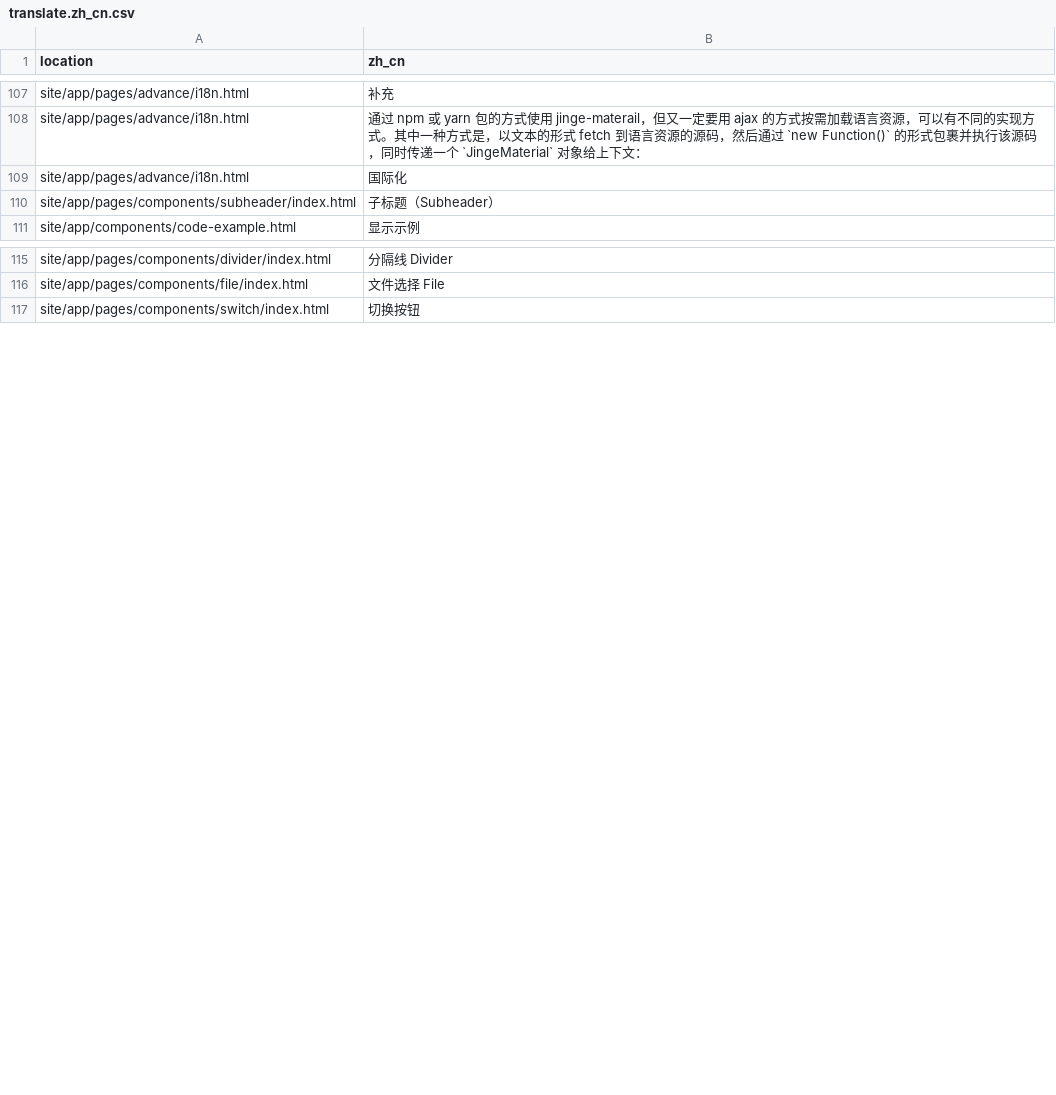
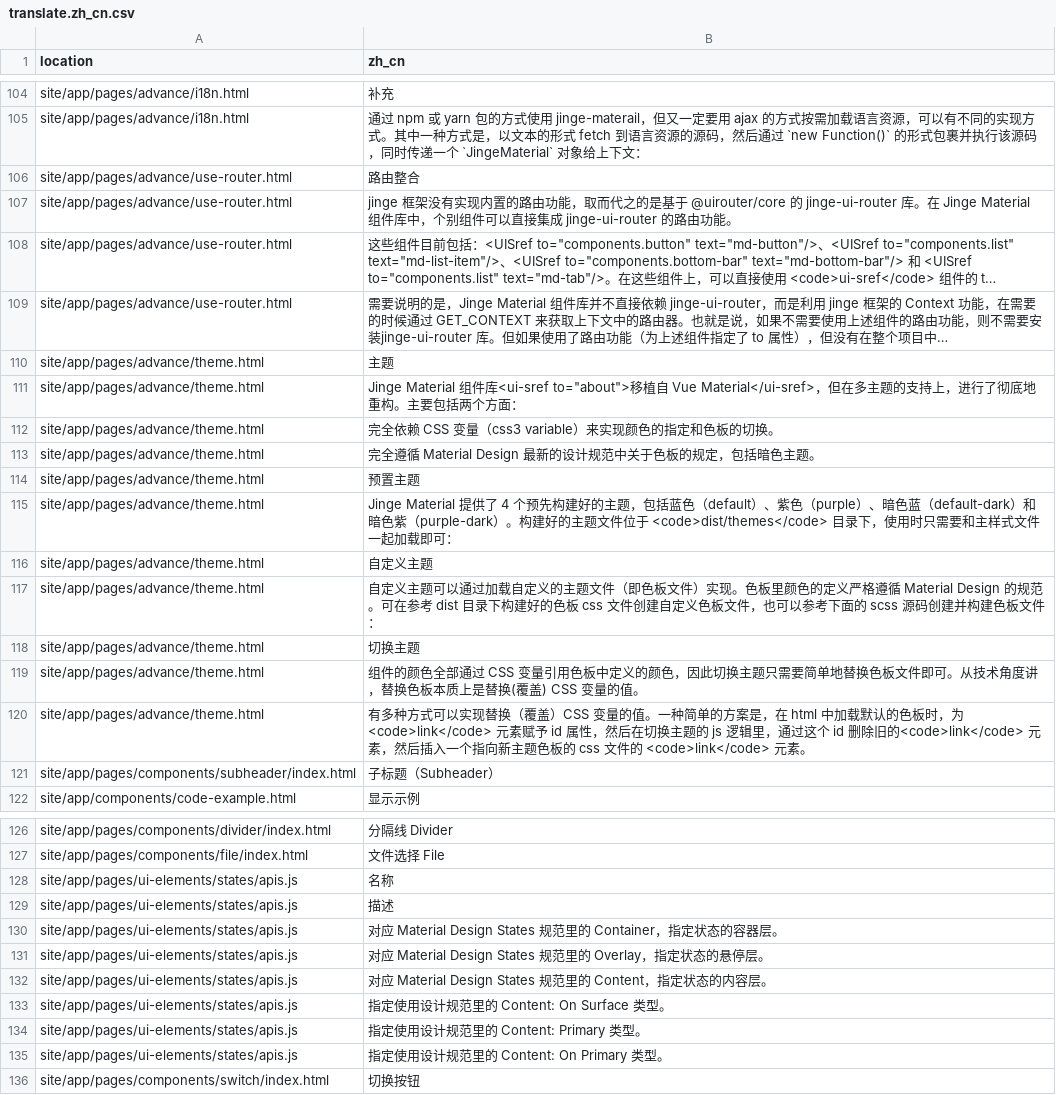
Before and after one commit to jingeweb/jinge-material, a CSV file: site/translate/translate.zh_cn.csv, drawn as a sheet; only a part is shown, gaps mark what is left out; long unchanged cells end in …; the diff covers the shown part only; the diff names each change by its address in the sheet, - before the commit and + after, or states it on an @@ line.

Commit message:
add states page and update translate

```diff
--- a/site/translate/translate.zh_cn.csv
+++ b/site/translate/translate.zh_cn.csv
@@ row 109 moved to row 88: site/app/pages/advance/i18n.html @@
@@ row 91 moved to row 106: site/app/pages/advance/use-router.html @@
@@ row 88 moved to row 107: site/app/pages/advance/use-router.html @@
@@ row 89 moved to row 108: site/app/pages/advance/use-router.html @@
@@ row 90 moved to row 109: site/app/pages/advance/use-router.html @@
+row 110: site/app/pages/advance/theme.html | 主题
+row 111: site/app/pages/advance/theme.html | Jinge Material 组件库<ui-sref to="about">移植自 Vue Material</ui-sref>，但在多主题的支持上，进行了彻底地重构。主要包括两个方面：
+row 112: site/app/pages/advance/theme.html | 完全依赖 CSS 变量（css3 variable）来实现颜色的指定和色板的切换。
+row 113: site/app/pages/advance/theme.html | 完全遵循 Material Design 最新的设计规范中关于色板的规定，包括暗色主题。
+row 114: site/app/pages/advance/theme.html | 预置主题
+row 115: site/app/pages/advance/theme.html | Jinge Material 提供了 4 个预先构建好的主题，包括蓝色（default）、紫色（purple）、暗色蓝（default-dark）和暗色紫（purple-dark）。构建好的主题文件位于 <code>dist/themes</code> 目录下，使用时只需要和主样式文件一起加载即可：
+row 116: site/app/pages/advance/theme.html | 自定义主题
+row 117: site/app/pages/advance/theme.html | 自定义主题可以通过加载自定义的主题文件（即色板文件）实现。色板里颜色的定义严格遵循 Material Design 的规范。可在参考 dist 目录下构建好的色板 css 文件创建自定义色板文件，也可以参考下面的 scss 源码创建并构建色板文件：
+row 118: site/app/pages/advance/theme.html | 切换主题
+row 119: site/app/pages/advance/theme.html | 组件的颜色全部通过 CSS 变量引用色板中定义的颜色，因此切换主题只需要简单地替换色板文件即可。从技术角度讲，替换色板本质上是替换(覆盖) CSS 变量的值。
+row 120: site/app/pages/advance/theme.html | 有多种方式可以实现替换（覆盖）CSS 变量的值。一种简单的方案是，在 html 中加载默认的色板时，为 <code>link</code> 元素赋予 id 属性，然后在切换主题的 js 逻辑里，通过这个 id 删除旧的<code>link</code> 元素，然后插入一个指向新主题色板的 css 文件的 <code>link</code> 元素。
+row 128: site/app/pages/ui-elements/states/apis.js | 名称
+row 129: site/app/pages/ui-elements/states/apis.js | 描述
+row 130: site/app/pages/ui-elements/states/apis.js | 对应 Material Design States 规范里的 Container，指定状态的容器层。
+row 131: site/app/pages/ui-elements/states/apis.js | 对应 Material Design States 规范里的 Overlay，指定状态的悬停层。
+row 132: site/app/pages/ui-elements/states/apis.js | 对应 Material Design States 规范里的 Content，指定状态的内容层。
+row 133: site/app/pages/ui-elements/states/apis.js | 指定使用设计规范里的 Content: On Surface 类型。
+row 134: site/app/pages/ui-elements/states/apis.js | 指定使用设计规范里的 Content: Primary 类型。
+row 135: site/app/pages/ui-elements/states/apis.js | 指定使用设计规范里的 Content: On Primary 类型。
```
Also changed, not shown: 11 added rows, 1 removed row, 7 moved rows and 6 edited cells elsewhere in this file, 30 other files.
